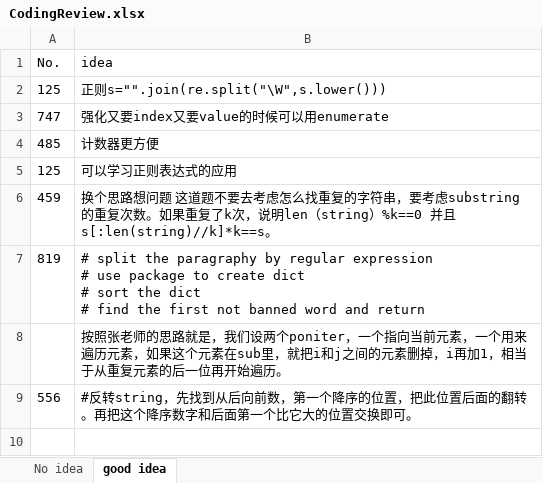
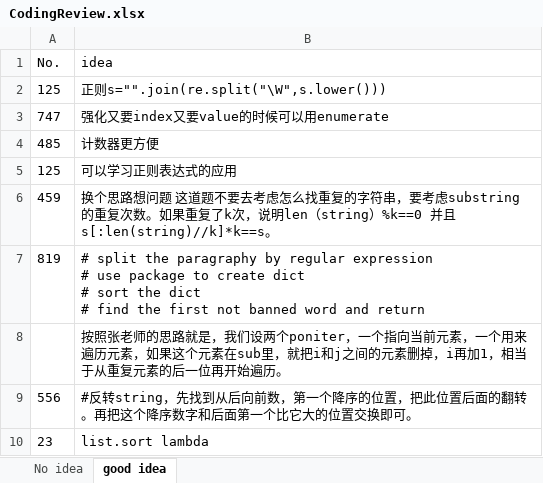
Before and after one commit to CarmenDou/Leetcode, an Excel workbook: CodingReview.xlsx, sheet good idea, drawn as a sheet; values as stored, in another font and other column widths than the file's, no borders; the diff names each change by its address in the sheet, - before the commit and + after, or states it on an @@ line.

```diff
--- a/CodingReview.xlsx (sheet good idea)
+++ b/CodingReview.xlsx (sheet good idea)
+row 10: 23 | list.sort lambda
```
Also changed, not shown: sheet No idea, 12 other files.
